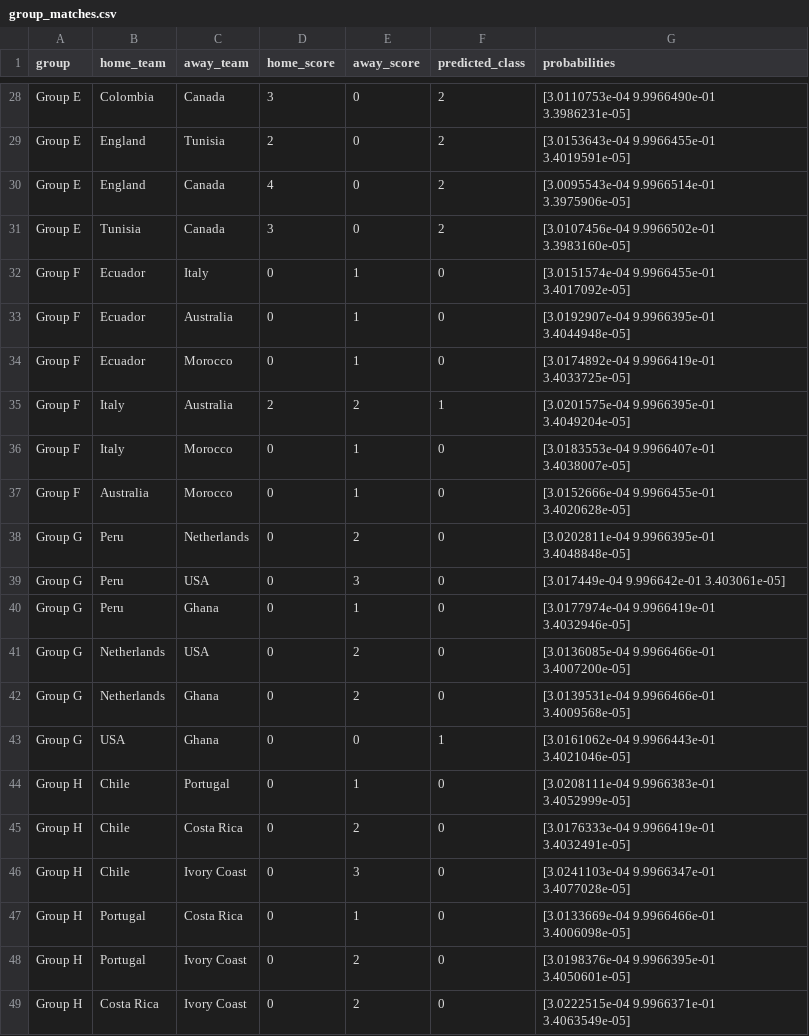
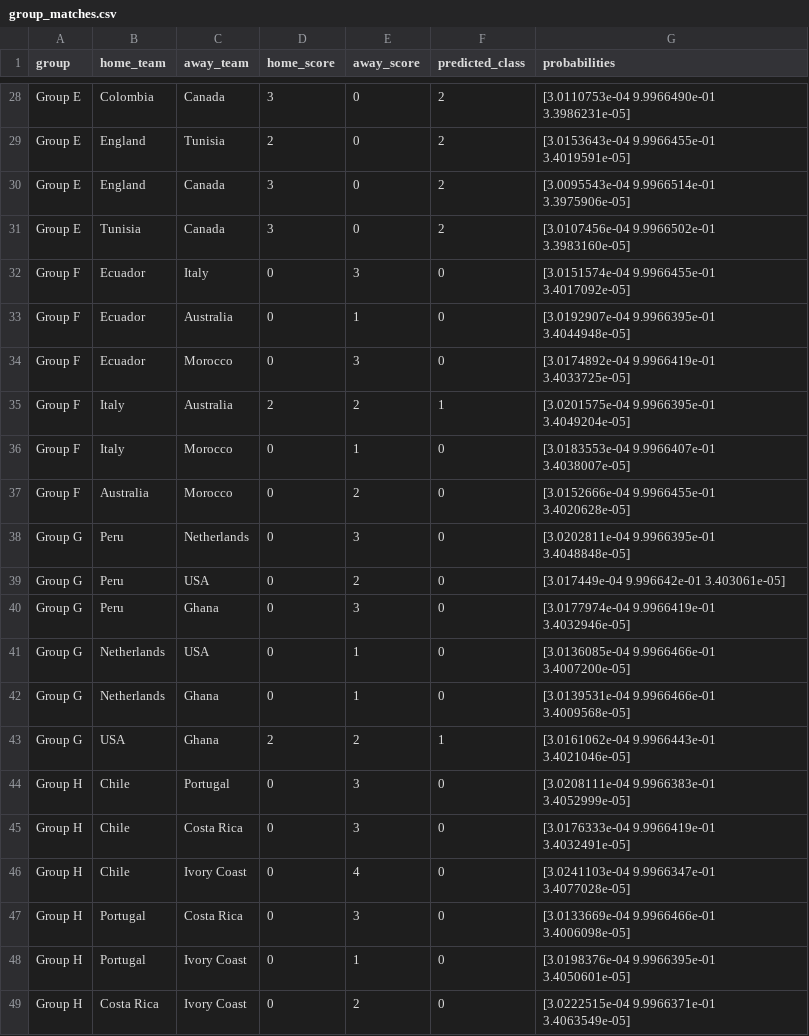
Before and after one commit to FranceForever/fifaworldcup-2026-predictor, a CSV file: group_matches.csv, drawn as a sheet; only a part is shown, gaps mark what is left out; the diff covers the shown part only.

```diff
--- a/group_matches.csv
+++ b/group_matches.csv
@@ -29,21 +29,21 @@ Group E,Colombia,Canada,3,0,2,[3.0110753e-04 9.9966490e-01 3.3986231e-05]
 Group E,England,Tunisia,2,0,2,[3.0153643e-04 9.9966455e-01 3.4019591e-05]
-Group E,England,Canada,4,0,2,[3.0095543e-04 9.9966514e-01 3.3975906e-05]
+Group E,England,Canada,3,0,2,[3.0095543e-04 9.9966514e-01 3.3975906e-05]
 Group E,Tunisia,Canada,3,0,2,[3.0107456e-04 9.9966502e-01 3.3983160e-05]
-Group F,Ecuador,Italy,0,1,0,[3.0151574e-04 9.9966455e-01 3.4017092e-05]
+Group F,Ecuador,Italy,0,3,0,[3.0151574e-04 9.9966455e-01 3.4017092e-05]
 Group F,Ecuador,Australia,0,1,0,[3.0192907e-04 9.9966395e-01 3.4044948e-05]
-Group F,Ecuador,Morocco,0,1,0,[3.0174892e-04 9.9966419e-01 3.4033725e-05]
+Group F,Ecuador,Morocco,0,3,0,[3.0174892e-04 9.9966419e-01 3.4033725e-05]
 Group F,Italy,Australia,2,2,1,[3.0201575e-04 9.9966395e-01 3.4049204e-05]
 Group F,Italy,Morocco,0,1,0,[3.0183553e-04 9.9966407e-01 3.4038007e-05]
-Group F,Australia,Morocco,0,1,0,[3.0152666e-04 9.9966455e-01 3.4020628e-05]
-Group G,Peru,Netherlands,0,2,0,[3.0202811e-04 9.9966395e-01 3.4048848e-05]
-Group G,Peru,USA,0,3,0,[3.017449e-04 9.996642e-01 3.403061e-05]
-Group G,Peru,Ghana,0,1,0,[3.0177974e-04 9.9966419e-01 3.4032946e-05]
-Group G,Netherlands,USA,0,2,0,[3.0136085e-04 9.9966466e-01 3.4007200e-05]
-Group G,Netherlands,Ghana,0,2,0,[3.0139531e-04 9.9966466e-01 3.4009568e-05]
-Group G,USA,Ghana,0,0,1,[3.0161062e-04 9.9966443e-01 3.4021046e-05]
-Group H,Chile,Portugal,0,1,0,[3.0208111e-04 9.9966383e-01 3.4052999e-05]
-Group H,Chile,Costa Rica,0,2,0,[3.0176333e-04 9.9966419e-01 3.4032491e-05]
-Group H,Chile,Ivory Coast,0,3,0,[3.0241103e-04 9.9966347e-01 3.4077028e-05]
-Group H,Portugal,Costa Rica,0,1,0,[3.0133669e-04 9.9966466e-01 3.4006098e-05]
-Group H,Portugal,Ivory Coast,0,2,0,[3.0198376e-04 9.9966395e-01 3.4050601e-05]
+Group F,Australia,Morocco,0,2,0,[3.0152666e-04 9.9966455e-01 3.4020628e-05]
+Group G,Peru,Netherlands,0,3,0,[3.0202811e-04 9.9966395e-01 3.4048848e-05]
+Group G,Peru,USA,0,2,0,[3.017449e-04 9.996642e-01 3.403061e-05]
+Group G,Peru,Ghana,0,3,0,[3.0177974e-04 9.9966419e-01 3.4032946e-05]
+Group G,Netherlands,USA,0,1,0,[3.0136085e-04 9.9966466e-01 3.4007200e-05]
+Group G,Netherlands,Ghana,0,1,0,[3.0139531e-04 9.9966466e-01 3.4009568e-05]
+Group G,USA,Ghana,2,2,1,[3.0161062e-04 9.9966443e-01 3.4021046e-05]
+Group H,Chile,Portugal,0,3,0,[3.0208111e-04 9.9966383e-01 3.4052999e-05]
+Group H,Chile,Costa Rica,0,3,0,[3.0176333e-04 9.9966419e-01 3.4032491e-05]
+Group H,Chile,Ivory Coast,0,4,0,[3.0241103e-04 9.9966347e-01 3.4077028e-05]
+Group H,Portugal,Costa Rica,0,3,0,[3.0133669e-04 9.9966466e-01 3.4006098e-05]
+Group H,Portugal,Ivory Coast,0,1,0,[3.0198376e-04 9.9966395e-01 3.4050601e-05]
 Group H,Costa Rica,Ivory Coast,0,2,0,[3.0222515e-04 9.9966371e-01 3.4063549e-05]
```
Also changed, not shown: 17 edited cells elsewhere in this file, group_points.csv, 2 other files.
